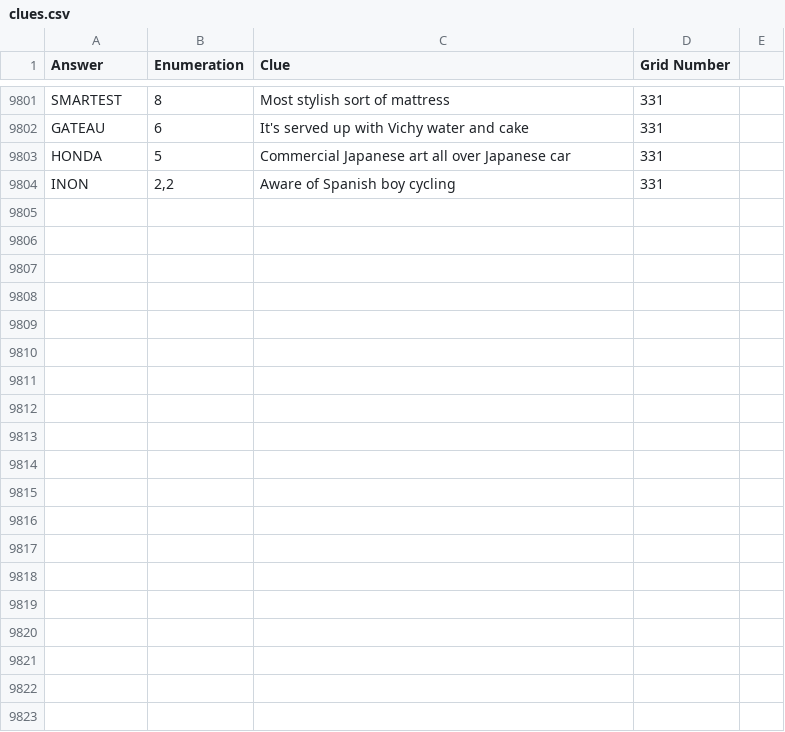
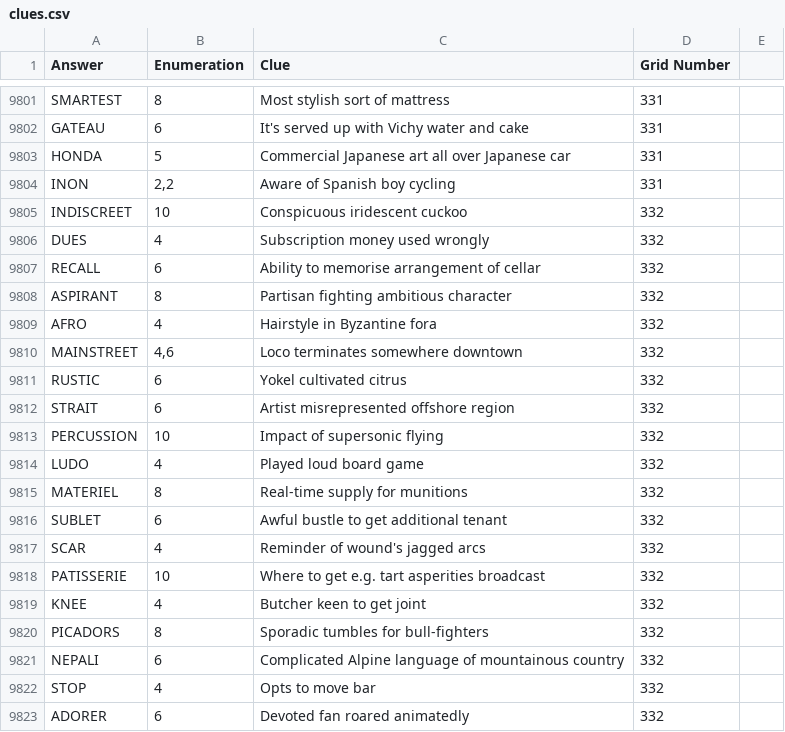
Before and after one commit to AndrewSlattery/jackhkeynes-website, a CSV file: _data/clues.csv, drawn as a sheet; only a part is shown, gaps mark what is left out; the diff covers the shown part only.

```diff
--- a/_data/clues.csv
+++ b/_data/clues.csv
@@ -9804 +9804,20 @@ HONDA,5,Commercial Japanese art all over Japanese car,331
 INON,"2,2",Aware of Spanish boy cycling,331
+INDISCREET,10,Conspicuous iridescent cuckoo,332
+DUES,4,Subscription money used wrongly,332
+RECALL,6,Ability to memorise arrangement of cellar,332
+ASPIRANT,8,Partisan fighting ambitious character,332
+AFRO,4,Hairstyle in Byzantine fora,332
+MAINSTREET,"4,6",Loco terminates somewhere downtown,332
+RUSTIC,6,Yokel cultivated citrus,332
+STRAIT,6,Artist misrepresented offshore region,332
+PERCUSSION,10,Impact of supersonic flying,332
+LUDO,4,Played loud board game,332
+MATERIEL,8,Real-time supply for munitions,332
+SUBLET,6,Awful bustle to get additional tenant,332
+SCAR,4,Reminder of wound's jagged arcs,332
+PATISSERIE,10,Where to get e.g. tart asperities broadcast,332
+KNEE,4,Butcher keen to get joint,332
+PICADORS,8,Sporadic tumbles for bull-fighters,332
+NEPALI,6,Complicated Alpine language of mountainous country,332
+STOP,4,Opts to move bar,332
+ADORER,6,Devoted fan roared animatedly,332
```
Also changed, not shown: 9 added rows elsewhere in this file, 5 other files.
